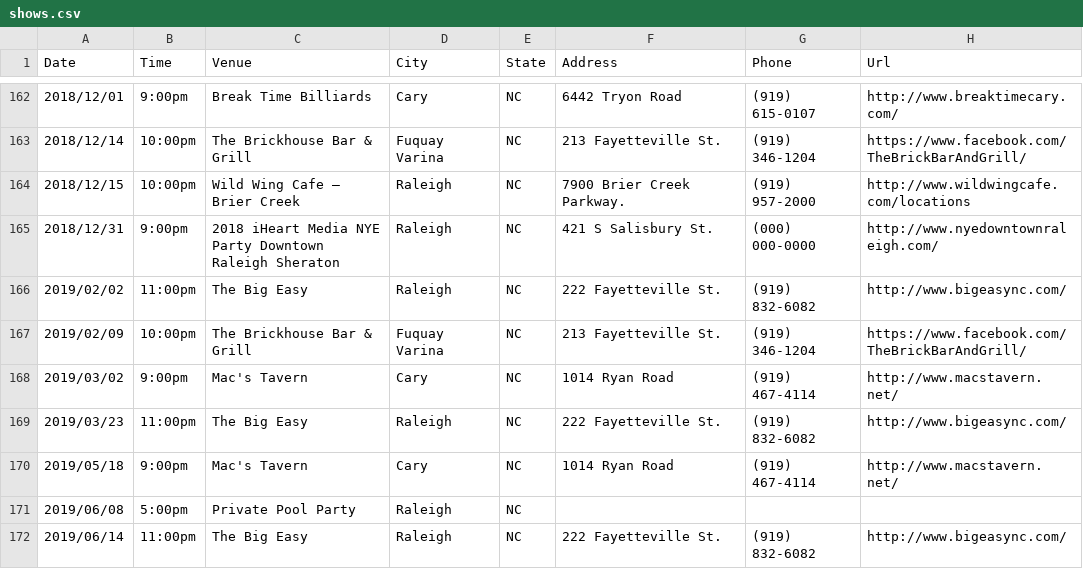
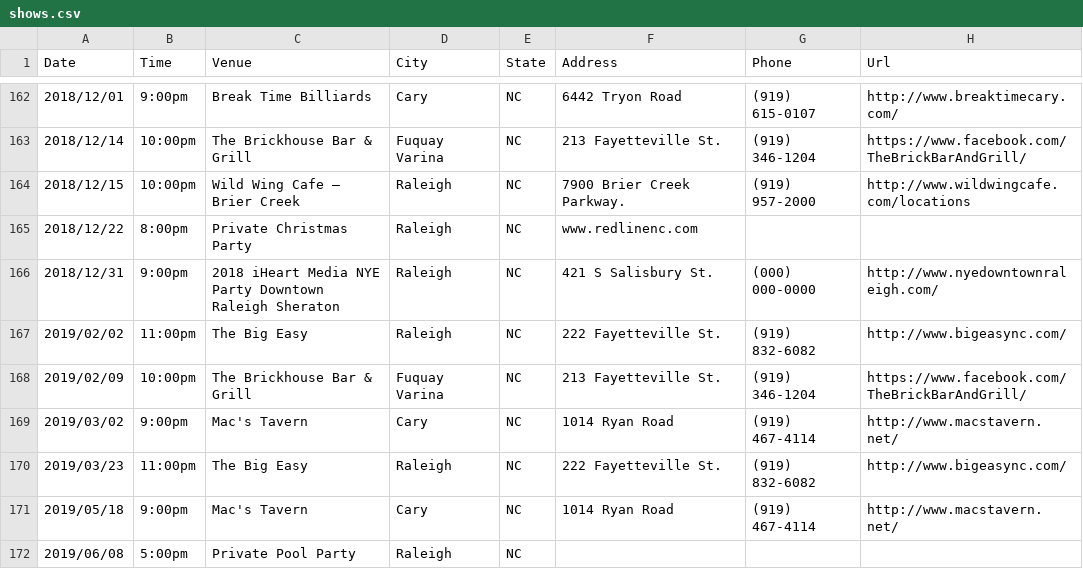
Before and after one commit to redlinenc/redlinenc, a CSV file: _data/shows.csv, drawn as a sheet; only a part is shown, gaps mark what is left out; the shorter side is filled out with more unchanged rows.

Commit message:
Update shows.csv

```diff
--- a/_data/shows.csv
+++ b/_data/shows.csv
@@ -164,2 +164,3 @@ Date,Time,Venue,City,State,Address,Phone,Url
 2018/12/15,10:00pm,Wild Wing Cafe – Brier Creek,Raleigh, NC,7900 Brier Creek Parkway.,(919) 957-2000,http://www.wildwingcafe.com/locations
+2018/12/22,8:00pm,Private Christmas Party,Raleigh,NC,www.redlinenc.com
 2018/12/31,9:00pm,2018 iHeart Media NYE Party Downtown Raleigh Sheraton,Raleigh, NC,421 S Salisbury St.,(000) 000-0000,http://www.nyedowntownraleigh.com/
```
